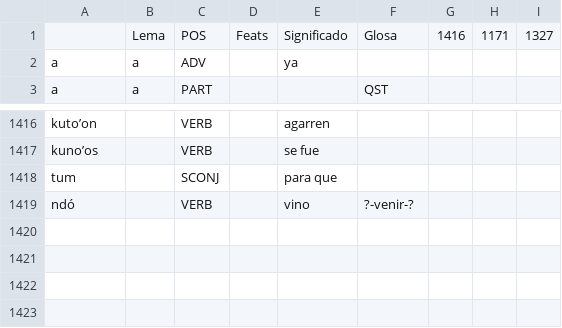
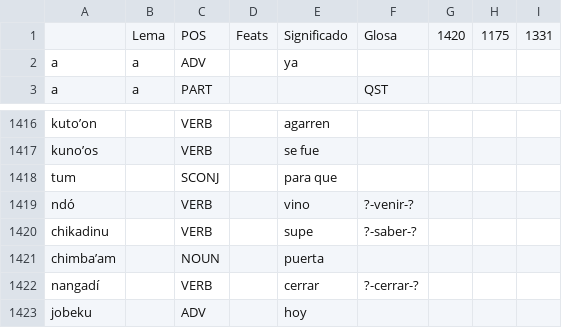
Before and after one commit to apertium/apertium-cux, a TSV file: corpora/tagger/lexicon.tsv, drawn as a sheet; only a part is shown, gaps mark what is left out.

```diff
--- a/corpora/tagger/lexicon.tsv
+++ b/corpora/tagger/lexicon.tsv
@@ -1,2 +1,2 @@
- 	Lema	POS	Feats	Significado	Glosa	1416	1171	1327
+ 	Lema	POS	Feats	Significado	Glosa	1420	1175	1331
 a	a	ADV		ya				
@@ -1419 +1419,5 @@ tum		SCONJ		para que
 ndó		VERB		vino	?-venir-?			
+chikadinu		VERB		supe	?-saber-?			
+chimbaʼam		NOUN		puerta				
+nangadí		VERB		cerrar	?-cerrar-?			
+jobeku		ADV		hoy				
```
Also changed, not shown: 2 other files.
